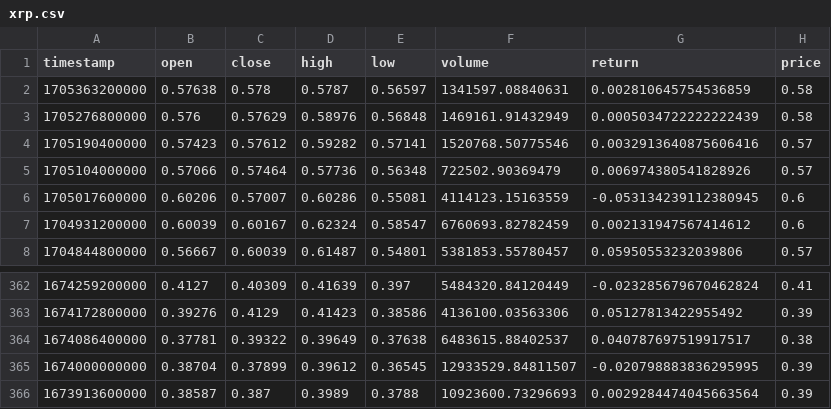
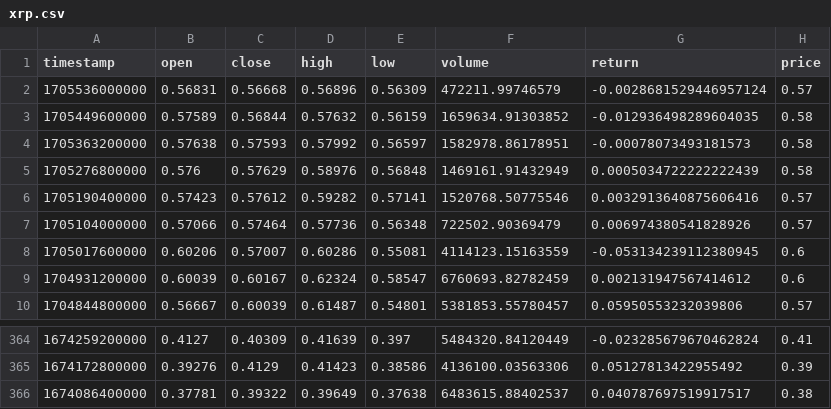
Before and after one commit to ghovhannesVM/CryptoMarketAnalysis, a CSV file: data/merged/xrp.csv (was merged/xrp.csv), drawn as a sheet; only a part is shown, gaps mark what is left out.

```diff
--- a/merged/xrp.csv
+++ b/data/merged/xrp.csv
@@ -1,3 +1,5 @@
 timestamp,open,close,high,low,volume,return,price
-1705363200000,0.57638,0.578,0.5787,0.56597,1341597.08840631,0.002810645754536859,0.58
+1705536000000,0.56831,0.56668,0.56896,0.56309,472211.99746579,-0.0028681529446957124,0.57
+1705449600000,0.57589,0.56844,0.57632,0.56159,1659634.91303852,-0.012936498289604035,0.58
+1705363200000,0.57638,0.57593,0.57992,0.56597,1582978.86178951,-0.00078073493181573,0.58
 1705276800000,0.576,0.57629,0.58976,0.56848,1469161.91432949,0.0005034722222222439,0.58
@@ -364,3 +366 @@ timestamp,open,close,high,low,volume,return,price
 1674086400000,0.37781,0.39322,0.39649,0.37638,6483615.88402537,0.040787697519917517,0.38
-1674000000000,0.38704,0.37899,0.39612,0.36545,12933529.84811507,-0.020798883836295995,0.39
-1673913600000,0.38587,0.387,0.3989,0.3788,10923600.73296693,0.0029284474045663564,0.39
```
Also changed, not shown: data/candles/ada_candle.csv, data/candles/btc_candle.csv, 26 other files.
